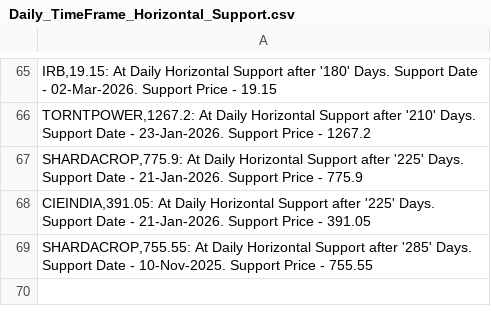
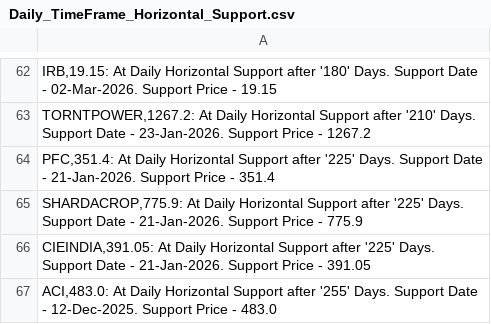
Before and after one commit to vibats/Daily_Notification_Data, a CSV file: Email_Notification_Data/Daily_TimeFrame_Horizontal_Support.csv, drawn as a sheet; only a part is shown, gaps mark what is left out; the diff covers the shown part only.

```diff
--- a/Email_Notification_Data/Daily_TimeFrame_Horizontal_Support.csv
+++ b/Email_Notification_Data/Daily_TimeFrame_Horizontal_Support.csv
@@ -66,4 +63,5 @@
 "TORNTPOWER,1267.2: At Daily Horizontal Support after '210' Days. Support Date - 23-Jan-2026. Support Price - 1267.2"
+"PFC,351.4: At Daily Horizontal Support after '225' Days. Support Date - 21-Jan-2026. Support Price - 351.4"
 "SHARDACROP,775.9: At Daily Horizontal Support after '225' Days. Support Date - 21-Jan-2026. Support Price - 775.9"
 "CIEINDIA,391.05: At Daily Horizontal Support after '225' Days. Support Date - 21-Jan-2026. Support Price - 391.05"
-"SHARDACROP,755.55: At Daily Horizontal Support after '285' Days. Support Date - 10-Nov-2025. Support Price - 755.55"
+"ACI,483.0: At Daily Horizontal Support after '255' Days. Support Date - 12-Dec-2025. Support Price - 483.0"
```
Also changed, not shown: 9 added rows, 12 removed rows and 13 edited cells elsewhere in this file, Email_Notification_Data/Daily_TimeFrame_Horizontal_Support_30_Days.csv, Email_Notification_Data/Daily_Timeframe_Breakout_Personal.csv, 1 other file.
